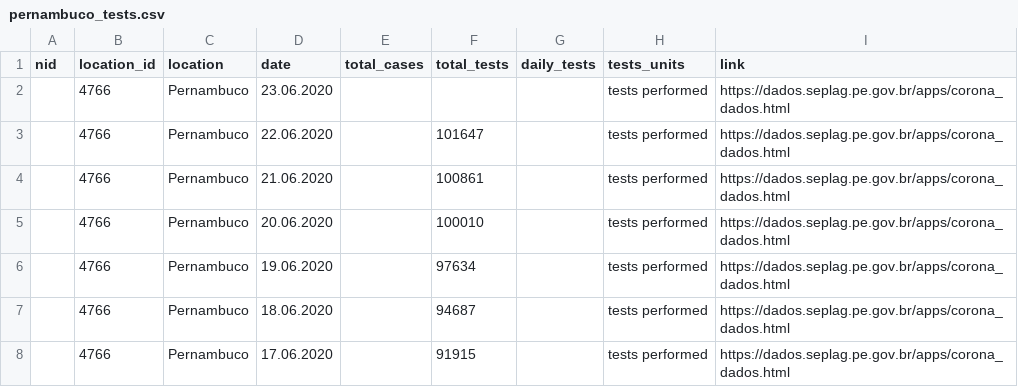
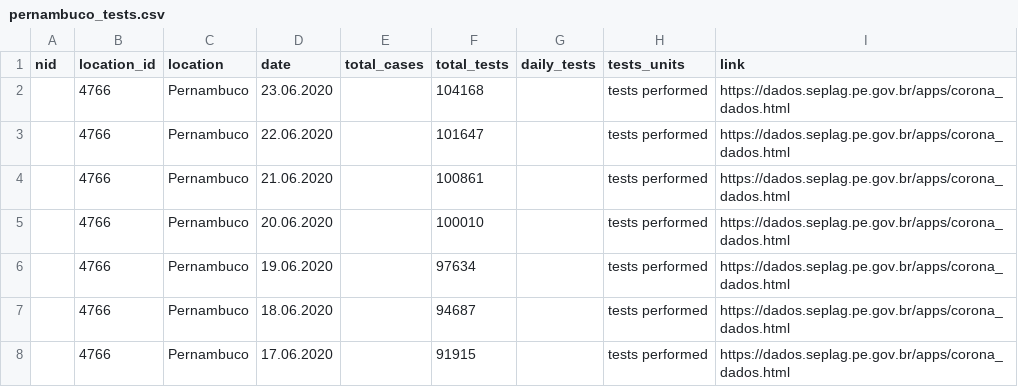
Before and after one commit to beoutbreakprepared/nCoV2019, a CSV file: testing/data/brazilian_subnationals/pernambuco_tests.csv, drawn as a sheet; only a part is shown.

```diff
--- a/testing/data/brazilian_subnationals/pernambuco_tests.csv
+++ b/testing/data/brazilian_subnationals/pernambuco_tests.csv
@@ -1,3 +1,3 @@
 nid,location_id,location,date,total_cases,total_tests,daily_tests,tests_units,link
-,4766,Pernambuco,23.06.2020,,,,tests performed,https://dados.seplag.pe.gov.br/apps/corona_dados.html
+,4766,Pernambuco,23.06.2020,,104168,,tests performed,https://dados.seplag.pe.gov.br/apps/corona_dados.html
 ,4766,Pernambuco,22.06.2020,,101647,,tests performed,https://dados.seplag.pe.gov.br/apps/corona_dados.html
```
Also changed, not shown: testing/data/brazilian_subnationals/para_tests.csv, 1 other file.
